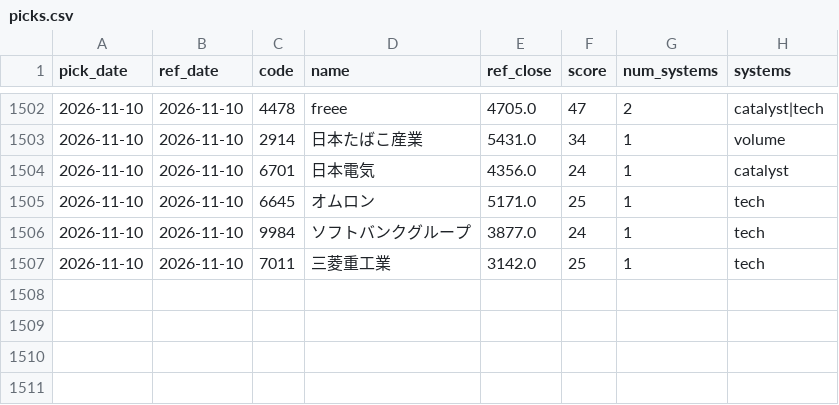
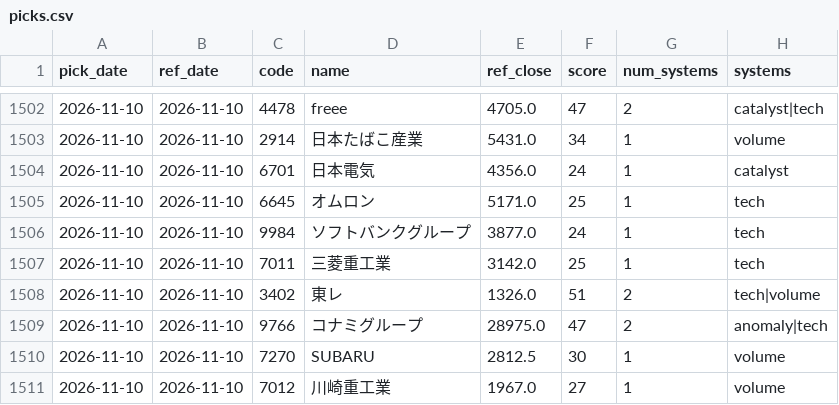
Before and after one commit to Resapan159/Kabu-app, a CSV file: history/picks.csv, drawn as a sheet; only a part is shown, gaps mark what is left out; the diff names each change by its address in the sheet, - before the commit and + after, or states it on an @@ line.

```diff
--- a/history/picks.csv
+++ b/history/picks.csv
+row 1508: 2026-11-10 | 2026-11-10 | 3402 | 東レ | 1326.0 | 51 | 2 | tech|volume
+row 1509: 2026-11-10 | 2026-11-10 | 9766 | コナミグループ | 28975.0 | 47 | 2 | anomaly|tech
+row 1510: 2026-11-10 | 2026-11-10 | 7270 | SUBARU | 2812.5 | 30 | 1 | volume
+row 1511: 2026-11-10 | 2026-11-10 | 7012 | 川崎重工業 | 1967.0 | 27 | 1 | volume
```
Also changed, not shown: history/results.csv, 3 other files.
